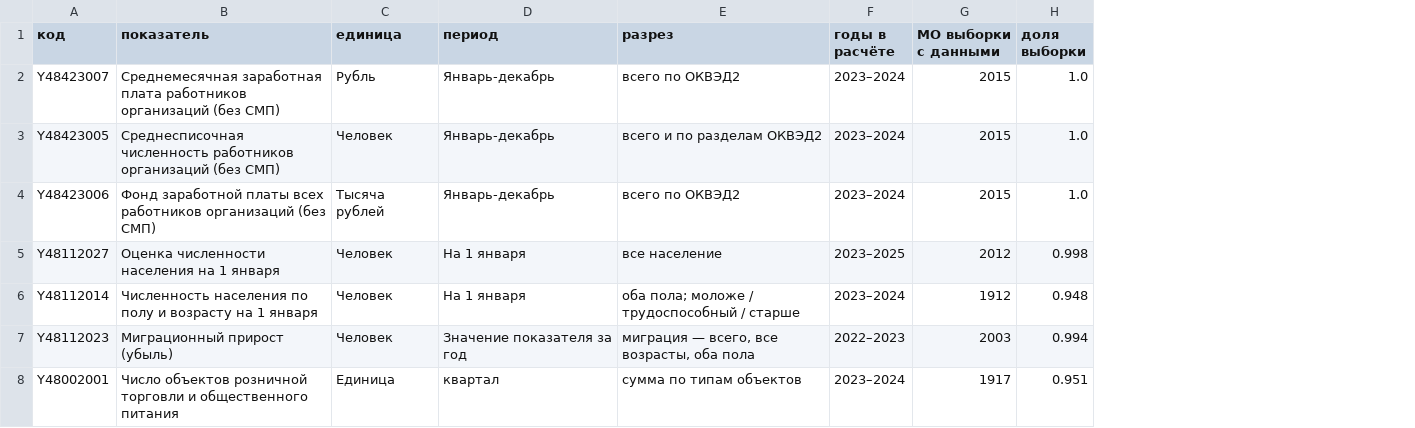
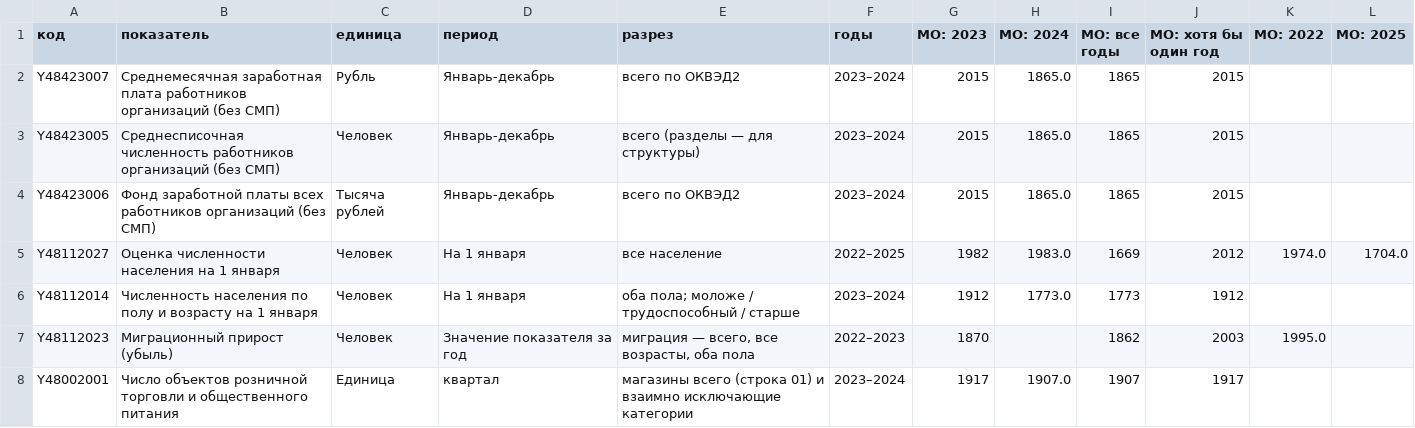
Before and after one commit to shko2991/sberindex-local-economies, a CSV file: data/processed/labor_passport.csv, drawn as a sheet; removed rows and columns are numbered as before the commit, all else as after; the diff names each change by its address in the sheet, - before the commit and + after, or states it on an @@ line.

```diff
--- a/data/processed/labor_passport.csv
+++ b/data/processed/labor_passport.csv
+column G (МО: 2023), rows 2-8: 2015 | 2015 | 2015 | 1982 | 1912 | 1870 | 1917
+column H (МО: 2024), rows 2-8: 1865.0 | 1865.0 | 1865.0 | 1983.0 | 1773.0 |  | 1907.0
+column I (МО: все годы), rows 2-8: 1865 | 1865 | 1865 | 1669 | 1773 | 1862 | 1907
-column H (доля выборки), rows 2-8: 1.0 | 1.0 | 1.0 | 0.998 | 0.948 | 0.994 | 0.951
+column K (МО: 2022), rows 5-7: 1974.0 |  | 1995.0
+column L (МО: 2025), row 5: 1704.0
-F1: годы в расчёте
+F1: годы
-J1: МО выборки с данными
+J1: МО: хотя бы один год
-E3 (разрез): всего и по разделам ОКВЭД2
+E3 (разрез): всего (разделы — для структуры)
-F5 (годы): 2023–2025
+F5 (годы): 2022–2025
-E8 (разрез): сумма по типам объектов
+E8 (разрез): магазины всего (строка 01) и взаимно исключающие категории
```
Also changed, not shown: data/processed/external_validation_rosstat.csv, data/processed/gap_model.csv, 46 other files.
